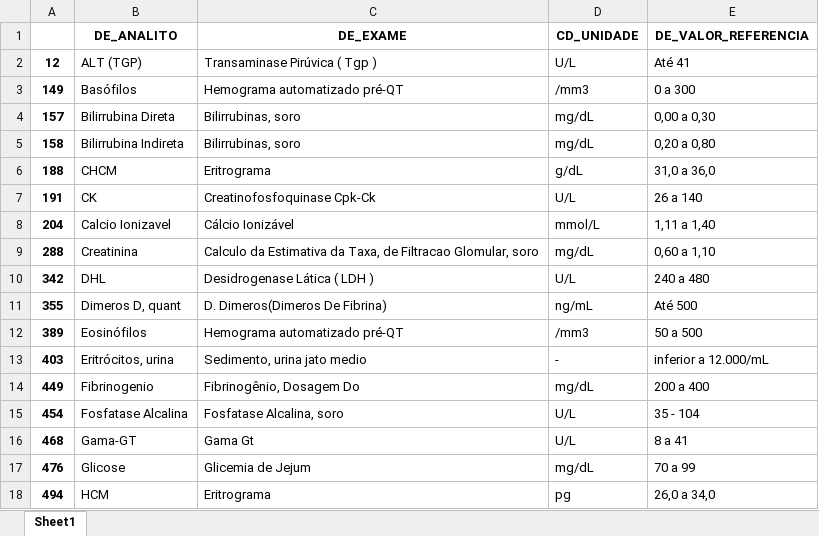
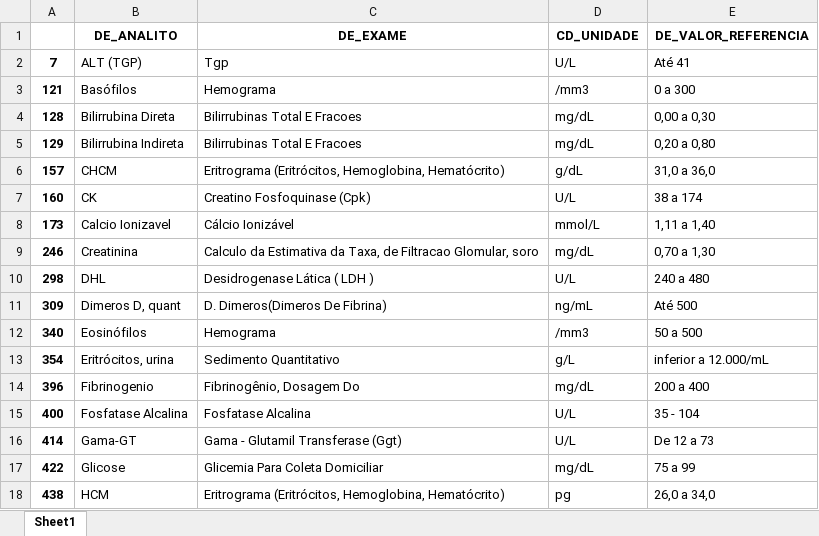
Before and after one commit to filipeloyola/HCAI_prediction, an Excel workbook: DatasetConstruction/agrupado.xlsx, sheet Sheet1, drawn as a sheet; only a part is shown; values as stored, in another font and other column widths than the file's, no borders; charts and pictures not drawn; removed rows and columns are numbered as before the commit, all else as after; the diff covers the shown part only; the diff names each change by its address in the sheet, - before the commit and + after, or states it on an @@ line.

```diff
--- a/DatasetConstruction/agrupado.xlsx (sheet Sheet1)
+++ b/DatasetConstruction/agrupado.xlsx (sheet Sheet1)
-A2: 12
+A2: 7
-C2 (DE_EXAME): Transaminase Pirúvica ( Tgp )
+C2 (DE_EXAME): Tgp
-A3: 149
+A3: 121
-C3 (DE_EXAME): Hemograma automatizado pré-QT
+C3 (DE_EXAME): Hemograma
-A4: 157
+A4: 128
-C4:C5 (DE_EXAME): Bilirrubinas, soro
+C4:C5 (DE_EXAME): Bilirrubinas Total E Fracoes
-A5: 158
+A5: 129
-A6: 188
+A6: 157
-C6 (DE_EXAME): Eritrograma
+C6 (DE_EXAME): Eritrograma (Eritrócitos, Hemoglobina, Hematócrito)
-A7: 191
+A7: 160
-C7 (DE_EXAME): Creatinofosfoquinase Cpk-Ck
+C7 (DE_EXAME): Creatino Fosfoquinase (Cpk)
-E7 (DE_VALOR_REFERENCIA): 26 a 140
+E7 (DE_VALOR_REFERENCIA): 38 a 174
-A8: 204
+A8: 173
-A9: 288
+A9: 246
-E9 (DE_VALOR_REFERENCIA): 0,60 a 1,10
+E9 (DE_VALOR_REFERENCIA): 0,70 a 1,30
-A10: 342
+A10: 298
-A11: 355
+A11: 309
-A12: 389
+A12: 340
-C12 (DE_EXAME): Hemograma automatizado pré-QT
+C12 (DE_EXAME): Hemograma
-row 13: 403 | Eritrócitos, urina | Sedimento, urina jato medio | - | inferior a 12.000/mL
+row 13: 354 | Eritrócitos, urina | Sedimento Quantitativo | g/L | inferior a 12.000/mL
-A14: 449
+A14: 396
-A15: 454
+A15: 400
-C15 (DE_EXAME): Fosfatase Alcalina, soro
+C15 (DE_EXAME): Fosfatase Alcalina
-row 16: 468 | Gama-GT | Gama Gt | U/L | 8 a 41
+row 16: 414 | Gama-GT | Gama - Glutamil Transferase (Ggt) | U/L | De 12 a 73
-A17: 476
+A17: 422
-C17 (DE_EXAME): Glicemia de Jejum
+C17 (DE_EXAME): Glicemia Para Coleta Domiciliar
-E17 (DE_VALOR_REFERENCIA): 70 a 99
+E17 (DE_VALOR_REFERENCIA): 75 a 99
-A18: 494
+A18: 438
-C18 (DE_EXAME): Eritrograma
+C18 (DE_EXAME): Eritrograma (Eritrócitos, Hemoglobina, Hematócrito)
```
Also changed, not shown: 2 added rows, 2 removed rows and 32 edited cells elsewhere in this sheet, charts or pictures, DatasetConstruction/describe.xlsx, DatasetConstruction/pacientes_negativos.xlsx, 53 other files.
